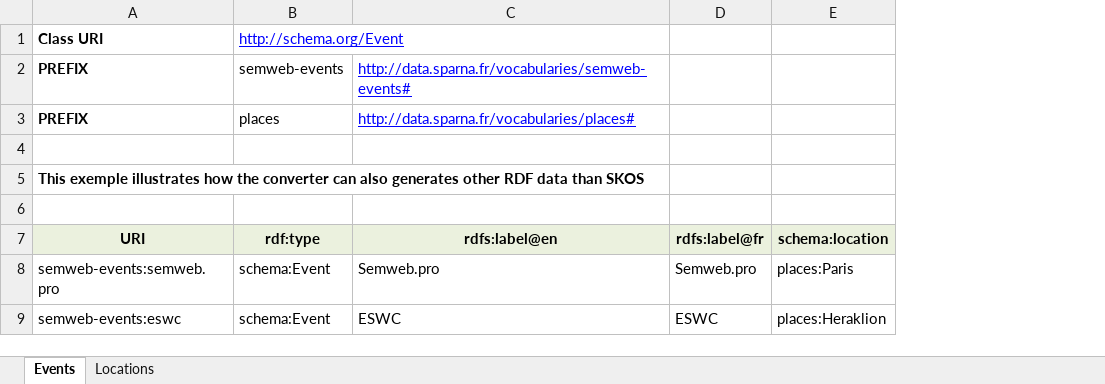
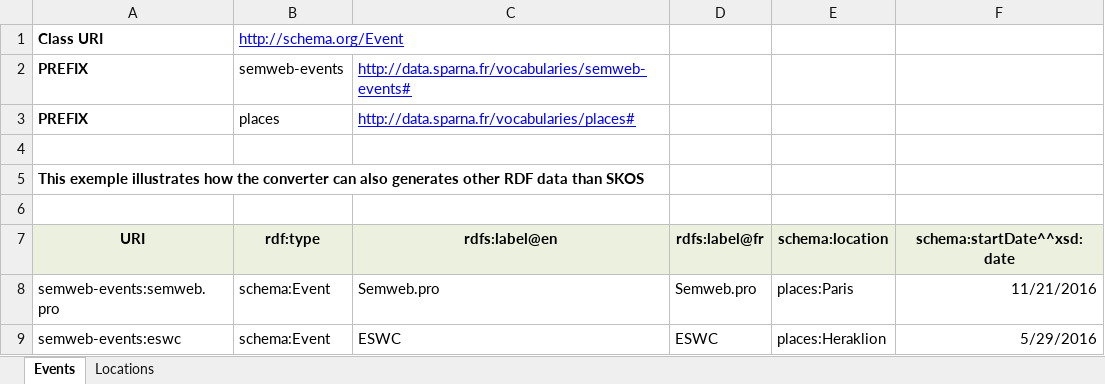
Before and after one commit to sparna-git/skos-play, an Excel workbook: fr.sparna/rdf/skos/skos-play/src/main/webapp/excel_test/excel2skos-exemple-4.xlsx, sheet Events, drawn as a sheet; values as stored, in another font and other column widths than the file's, no borders; the diff names each change by its address in the sheet, - before the commit and + after, or states it on an @@ line.

Commit message:
Documentation of SKOS Play convert

```diff
--- a/fr.sparna/rdf/skos/skos-play/src/main/webapp/excel_test/excel2skos-exemple-4.xlsx (sheet Events)
+++ b/fr.sparna/rdf/skos/skos-play/src/main/webapp/excel_test/excel2skos-exemple-4.xlsx (sheet Events)
+column F, rows 7-9: schema:startDate^^xsd:date | 11/21/2016 | 5/29/2016
```
Also changed, not shown: 25 other files.
